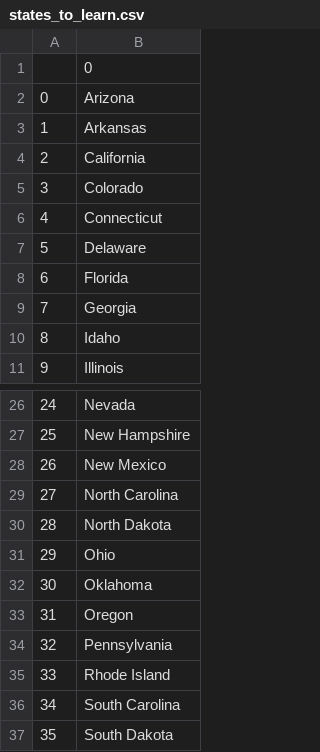
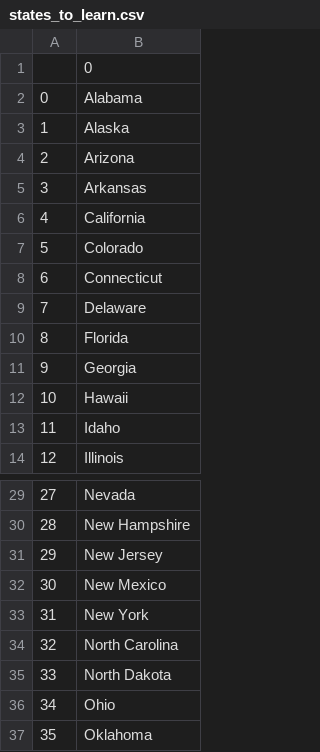
Before and after one commit to heySanj/100-PYTHON, a CSV file: exercises/csv/data/states_to_learn.csv, drawn as a sheet; only a part is shown, gaps mark what is left out; the shorter side is filled out with more unchanged rows; addresses are those after the commit; the diff names each change by its address in the sheet, - before the commit and + after, or states it on an @@ line.

```diff
--- a/exercises/csv/data/states_to_learn.csv
+++ b/exercises/csv/data/states_to_learn.csv
+row 2: 0 | Alabama
+row 3: 1 | Alaska
@@ column A renumbered from row 4 down @@
+row 12: 10 | Hawaii
+row 31: 29 | New Jersey
+row 33: 31 | New York
```
Also changed, not shown: 1 other file.
